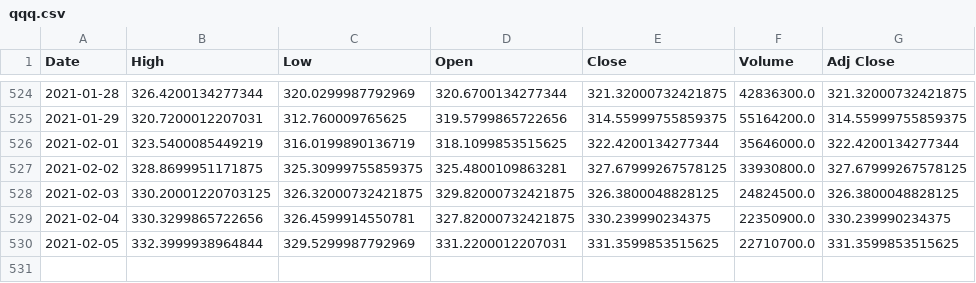
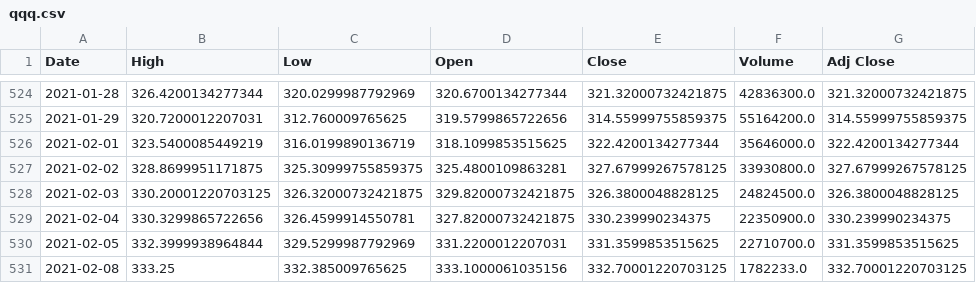
Before and after one commit to junyoung-sim/sltm, a CSV file: data/qqq.csv, drawn as a sheet; only a part is shown, gaps mark what is left out; the diff names each change by its address in the sheet, - before the commit and + after, or states it on an @@ line.

```diff
--- a/data/qqq.csv
+++ b/data/qqq.csv
+row 531: 2021-02-08 | 333.25 | 332.385009765625 | 333.1000061035156 | 332.70001220703125 | 1782233.0 | 332.70001220703125
```
Also changed, not shown: 13 other files.
